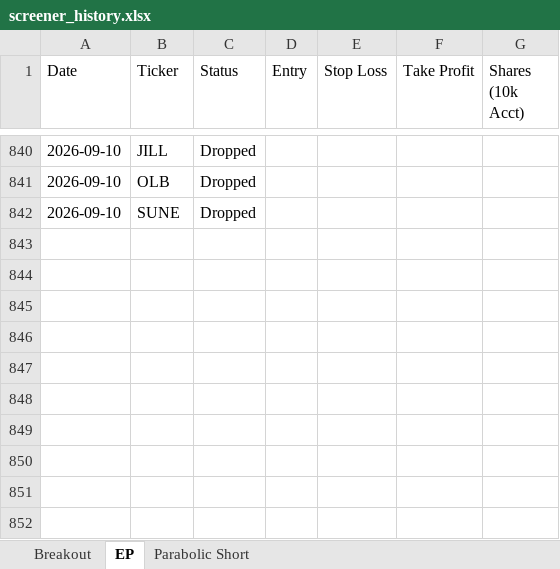
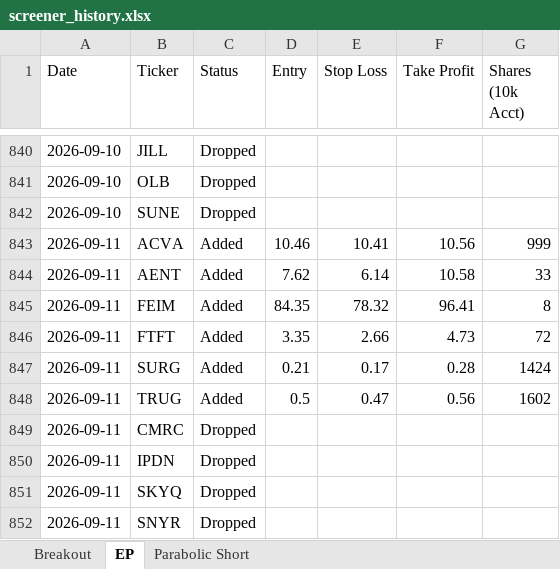
Before and after one commit to petarpanchev-lgtm/bug-free-umbrella, an Excel workbook: screener_history.xlsx, sheet EP, drawn as a sheet; only a part is shown, gaps mark what is left out; values as stored, in another font and other column widths than the file's, no borders; the diff names each change by its address in the sheet, - before the commit and + after, or states it on an @@ line.

```diff
--- a/screener_history.xlsx (sheet EP)
+++ b/screener_history.xlsx (sheet EP)
+row 843: 2026-09-11 | ACVA | Added | 10.46 | 10.41 | 10.56 | 999
+row 844: 2026-09-11 | AENT | Added | 7.62 | 6.14 | 10.58 | 33
+row 845: 2026-09-11 | FEIM | Added | 84.35 | 78.32 | 96.41 | 8
+row 846: 2026-09-11 | FTFT | Added | 3.35 | 2.66 | 4.73 | 72
+row 847: 2026-09-11 | SURG | Added | 0.21 | 0.17 | 0.28 | 1424
+row 848: 2026-09-11 | TRUG | Added | 0.5 | 0.47 | 0.56 | 1602
+row 849: 2026-09-11 | CMRC | Dropped
+row 850: 2026-09-11 | IPDN | Dropped
+row 851: 2026-09-11 | SKYQ | Dropped
+row 852: 2026-09-11 | SNYR | Dropped
```
Also changed, not shown: sheet Breakout, sheet Parabolic Short.
